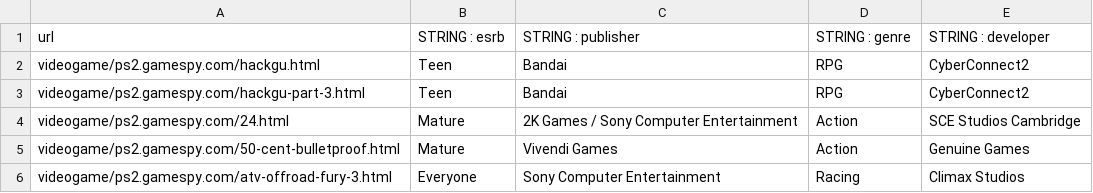
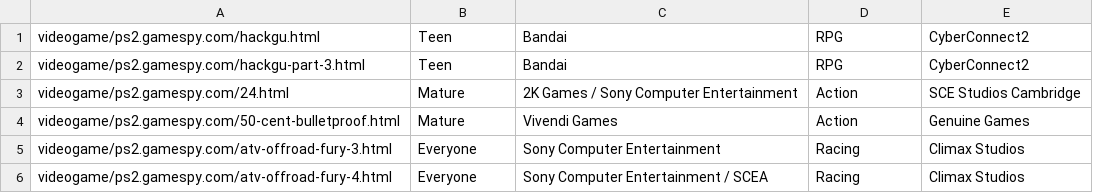
Before and after one commit to Jamie-Wales/search, a CSV file: dataset/video-game-labels.csv, drawn as a sheet; only a part is shown; the shorter side is filled out with more unchanged rows.

```diff
--- a/dataset/video-game-labels.csv
+++ b/dataset/video-game-labels.csv
@@ -1,2 +1 @@
-url,STRING : esrb,STRING : publisher,STRING : genre,STRING : developer
 videogame/ps2.gamespy.com/hackgu.html,Teen,Bandai,RPG,CyberConnect2
```
Also changed, not shown: 5 other files.
